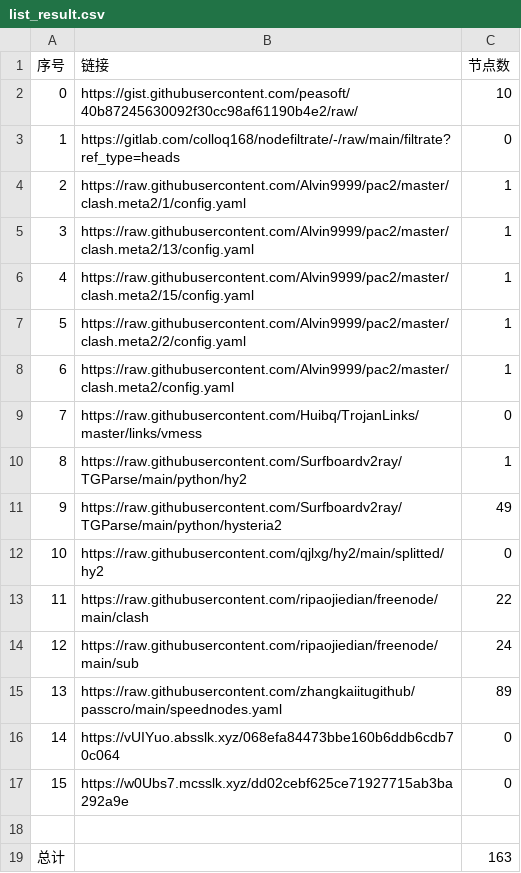
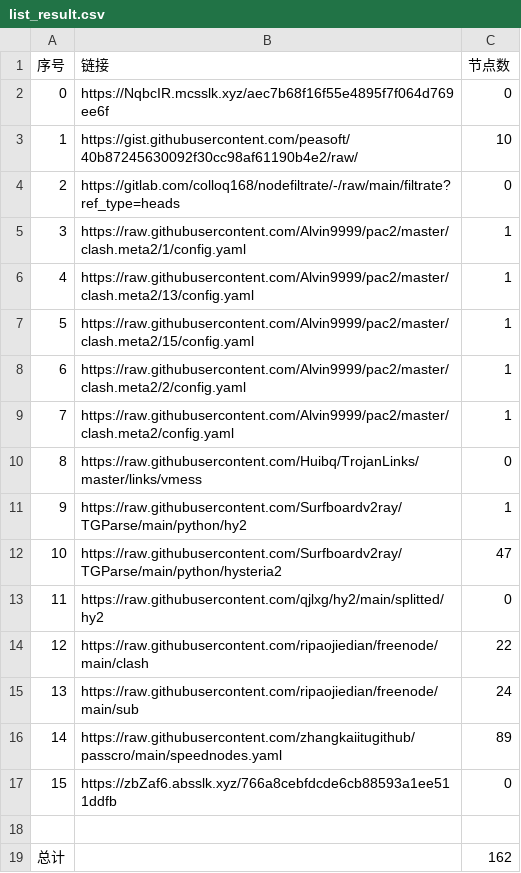
Before and after one commit to suanxidanian/NoMoreWalls, a CSV file: list_result.csv, drawn as a sheet; removed rows and columns are numbered as before the commit, all else as after; the diff names each change by its address in the sheet, - before the commit and + after, or states it on an @@ line.

```diff
--- a/list_result.csv
+++ b/list_result.csv
+row 2: 0 | https://NqbcIR.mcsslk.xyz/aec7b68f16f55e4895f7f064d769ee6f | 0
@@ column A (序号) renumbered between rows 3 and 17 @@
-C12 (节点数): 49
+C12 (节点数): 47
-B17 (链接): https://vUIYuo.absslk.xyz/068efa84473bbe160b6ddb6cdb70c064
+B17 (链接): https://zbZaf6.absslk.xyz/766a8cebfdcde6cb88593a1ee511ddfb
-row 17: 15 | https://w0Ubs7.mcsslk.xyz/dd02cebf625ce71927715ab3ba292a9e | 0
-C19 (节点数): 163
+C19 (节点数): 162
```
Also changed, not shown: 7 other files.
